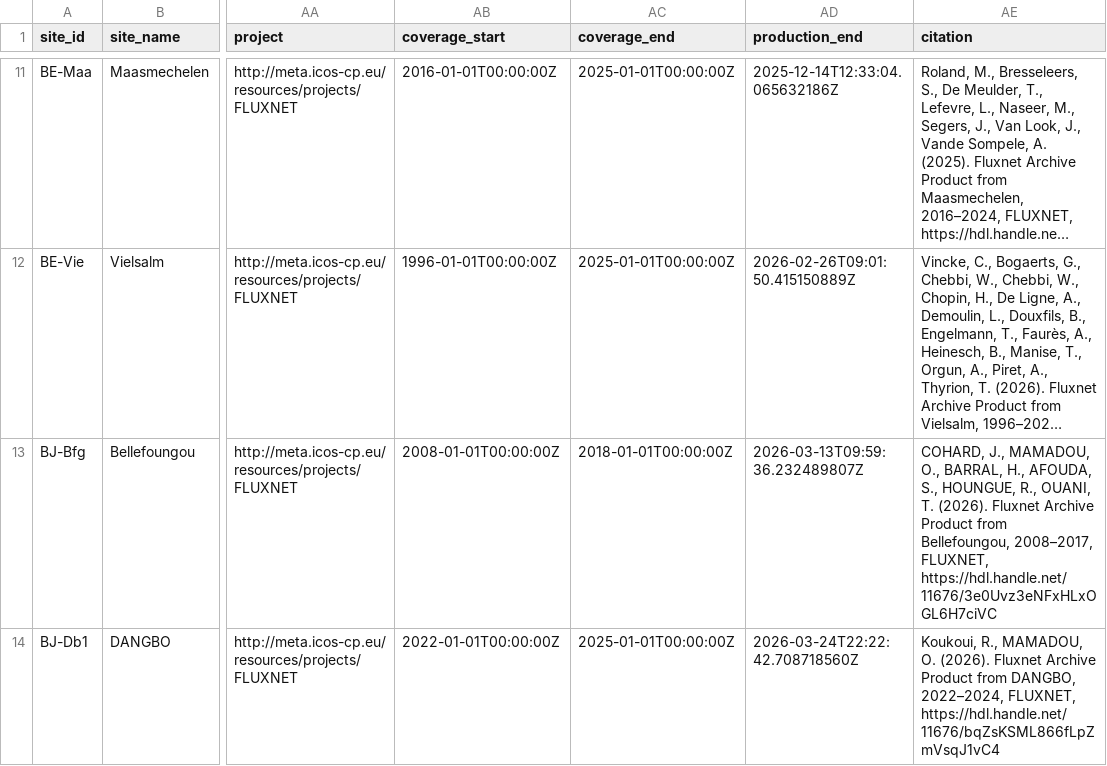
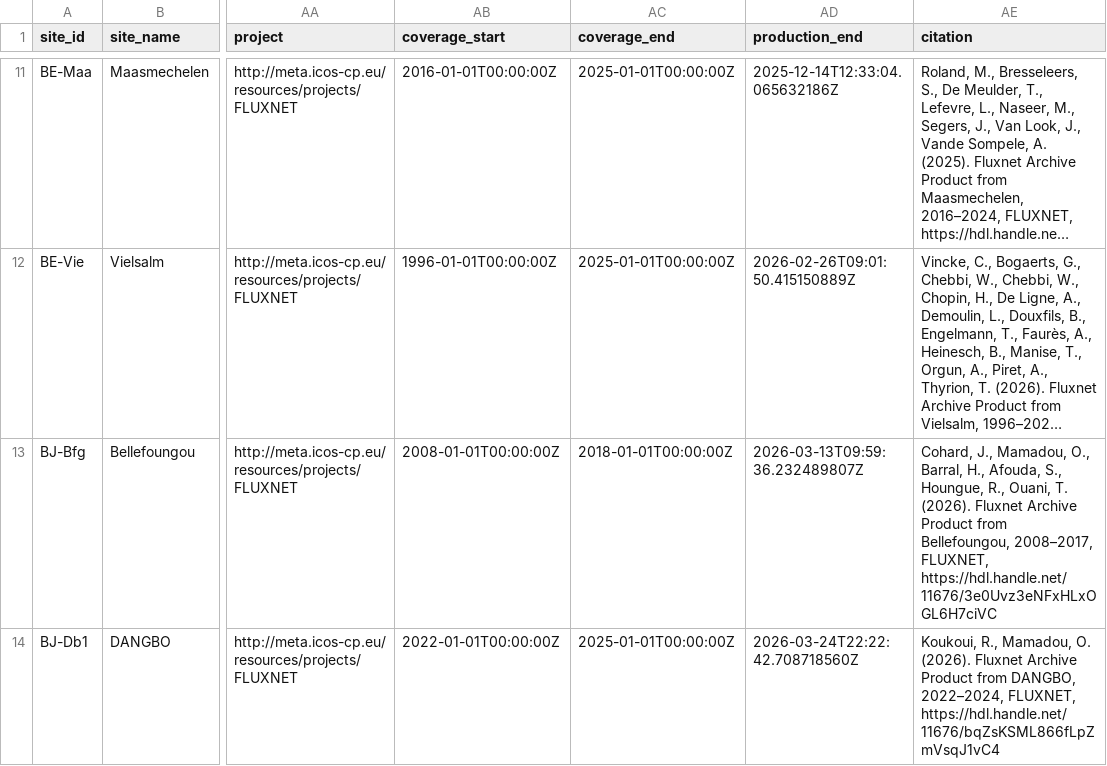
Before and after one commit to trevorkeenan/trevorkeenan.github.io, a CSV file: assets/icos_direct_fluxnet.csv, drawn as a sheet; only a part is shown, gaps mark what is left out; long unchanged cells end in …; the diff covers the shown part only; the diff names each change by its address in the sheet, - before the commit and + after, or states it on an @@ line.

```diff
--- a/assets/icos_direct_fluxnet.csv
+++ b/assets/icos_direct_fluxnet.csv
-AE13 (citation): COHARD, J., MAMADOU, O., BARRAL, H., AFOUDA, S., HOUNGUE, R., OUANI, T. (2026).…
+AE13 (citation): Cohard, J., Mamadou, O., Barral, H., Afouda, S., Houngue, R., Ouani, T. (2026).…
-AE14 (citation): Koukoui, R., MAMADOU, O. (2026).…
+AE14 (citation): Koukoui, R., Mamadou, O. (2026).…
```
Also changed, not shown: 4 edited cells elsewhere in this file, assets/efd_curated_sites_snapshot.csv, assets/shuttle_snapshot.csv, 4 other files.
